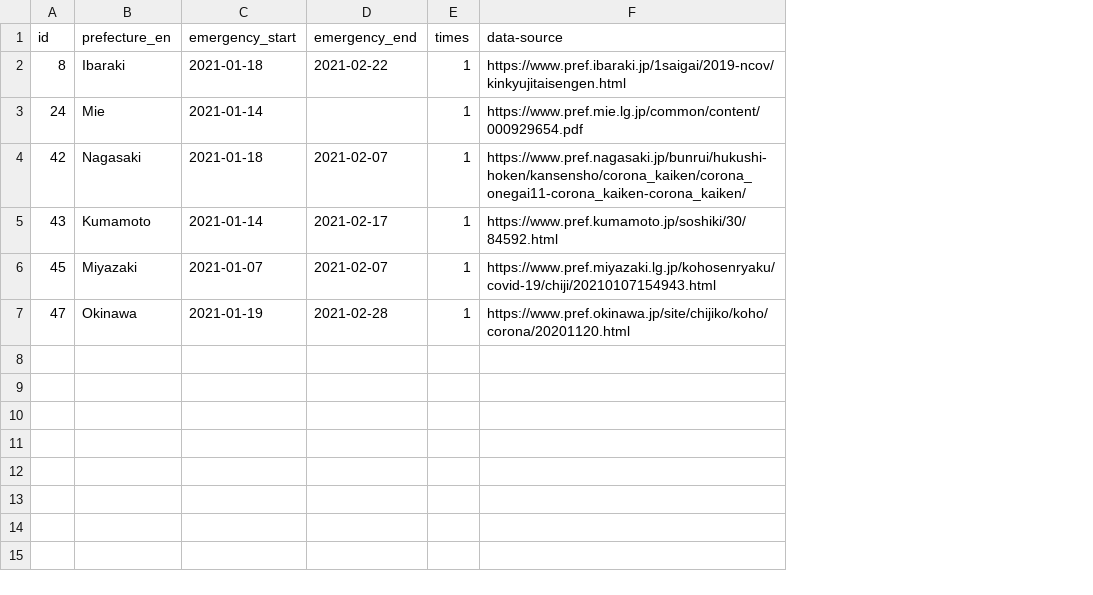
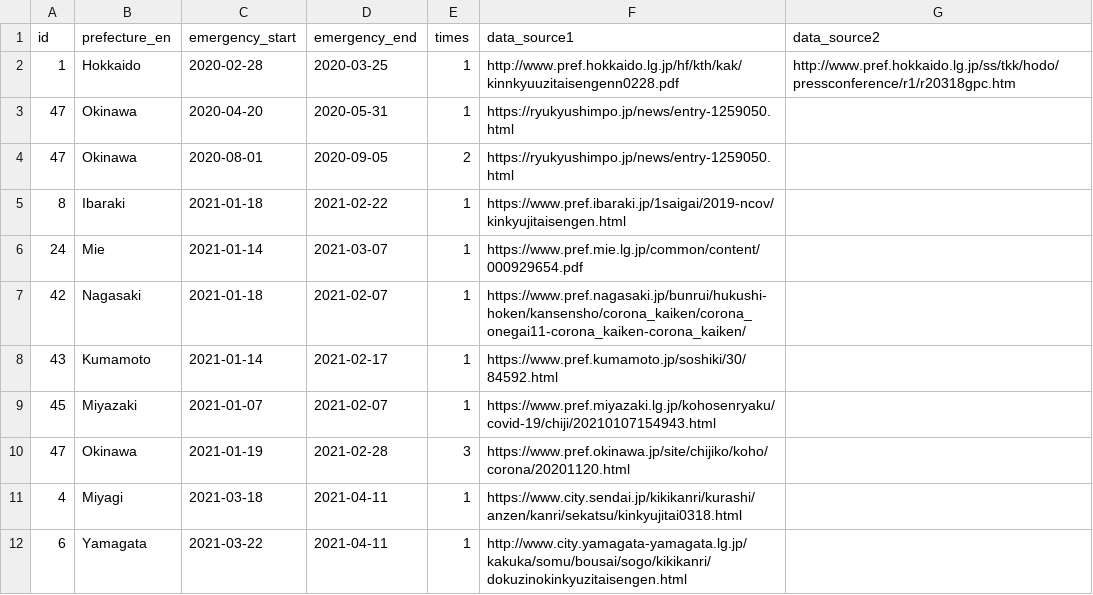
Before and after one commit to yuya-katafuchi/covid-19_emergency_statement_japan, a CSV file: covid-19_emergency_statement_japan_prefectural.csv, drawn as a sheet; addresses are those after the commit; the diff names each change by its address in the sheet, - before the commit and + after, or states it on an @@ line.

Commit message:
add source

```diff
--- a/covid-19_emergency_statement_japan_prefectural.csv
+++ b/covid-19_emergency_statement_japan_prefectural.csv
+column G (data_source2), empty
-F1: data-source
+F1: data_source1
+row 2: 1 | Hokkaido | 2020-02-28 | 2020-03-25 | 1 | http://www.pref.hokkaido.lg.jp/hf/kth/kak/kinnkyuuzitaisengenn0228.pdf | http://www.pref.hokkaido.lg.jp/ss/tkk/hodo/pressconference/r1/r20318gpc.htm
+row 3: 47 | Okinawa | 2020-04-20 | 2020-05-31 | 1 | https://ryukyushimpo.jp/news/entry-1259050.html
+row 4: 47 | Okinawa | 2020-08-01 | 2020-09-05 | 2 | https://ryukyushimpo.jp/news/entry-1259050.html
-D6 (emergency_end): (empty)
+D6 (emergency_end): 2021-03-07
-E10 (times): 1
+E10 (times): 3
+row 11: 4 | Miyagi | 2021-03-18 | 2021-04-11 | 1 | https://www.city.sendai.jp/kikikanri/kurashi/anzen/kanri/sekatsu/kinkyujitai0318.html
+row 12: 6 | Yamagata | 2021-03-22 | 2021-04-11 | 1 | http://www.city.yamagata-yamagata.lg.jp/kakuka/somu/bousai/sogo/kikikanri/dokuzinokinkyuzitaisengen.html
```
